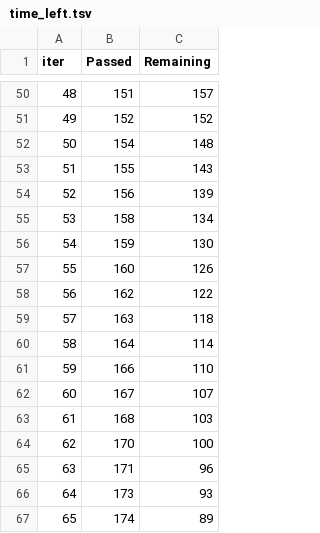
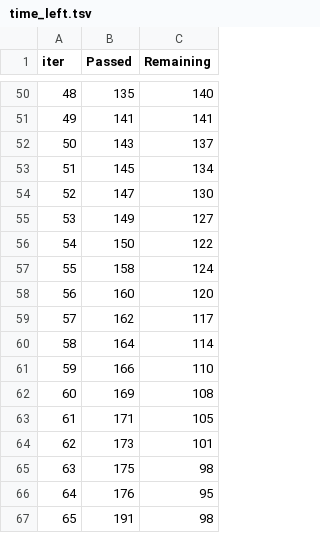
Before and after one commit to AzmanKhan/Machine-learning-project, a TSV file: catboost_info/time_left.tsv, drawn as a sheet; only a part is shown, gaps mark what is left out; the diff covers the shown part only.

```diff
--- a/catboost_info/time_left.tsv
+++ b/catboost_info/time_left.tsv
@@ -50,18 +50,18 @@ iter	Passed	Remaining
-48	151	157
-49	152	152
-50	154	148
-51	155	143
-52	156	139
-53	158	134
-54	159	130
-55	160	126
-56	162	122
-57	163	118
+48	135	140
+49	141	141
+50	143	137
+51	145	134
+52	147	130
+53	149	127
+54	150	122
+55	158	124
+56	160	120
+57	162	117
 58	164	114
 59	166	110
-60	167	107
-61	168	103
-62	170	100
-63	171	96
-64	173	93
-65	174	89
+60	169	108
+61	171	105
+62	173	101
+63	175	98
+64	176	95
+65	191	98
```
Also changed, not shown: 163 edited cells elsewhere in this file, 9 other files.
